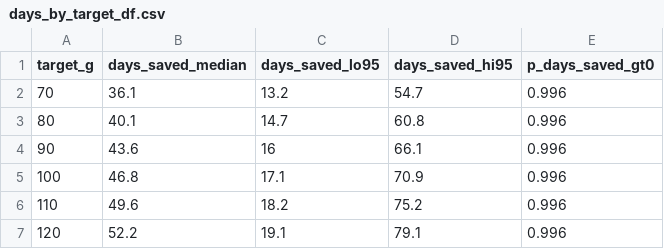
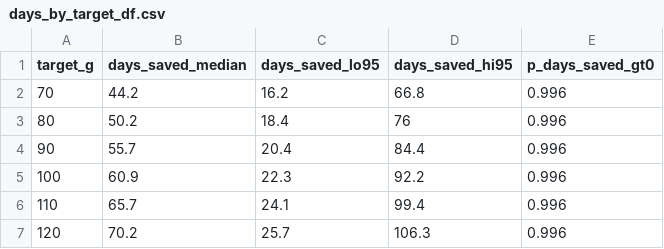
Before and after one commit to RebeccaPedler/Ulva_diets_abalone, a CSV file: outputs/days_by_target_df.csv, drawn as a sheet.

```diff
--- a/outputs/days_by_target_df.csv
+++ b/outputs/days_by_target_df.csv
@@ -1,7 +1,7 @@
 "target_g","days_saved_median","days_saved_lo95","days_saved_hi95","p_days_saved_gt0"
-70,36.1,13.2,54.7,0.996
-80,40.1,14.7,60.8,0.996
-90,43.6,16,66.1,0.996
-100,46.8,17.1,70.9,0.996
-110,49.6,18.2,75.2,0.996
-120,52.2,19.1,79.1,0.996
+70,44.2,16.2,66.8,0.996
+80,50.2,18.4,76,0.996
+90,55.7,20.4,84.4,0.996
+100,60.9,22.3,92.2,0.996
+110,65.7,24.1,99.4,0.996
+120,70.2,25.7,106.3,0.996
```
Also changed, not shown: outputs/ulva_breakeven_by_confidence.csv, outputs/ulva_sgr_economic_summary.csv, 11 other files.
